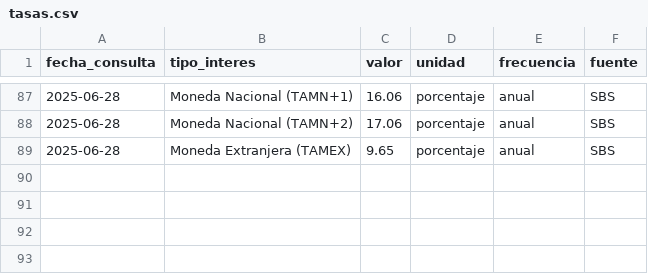
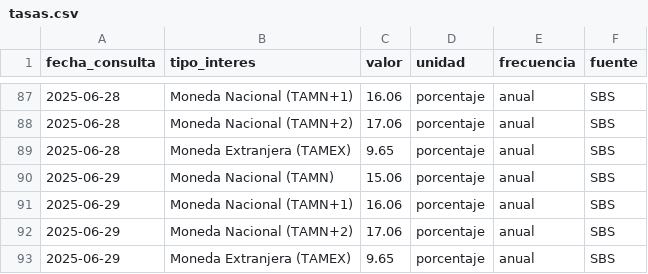
Before and after one commit to kaquinoy/TAMN, a CSV file: historial/tasas.csv, drawn as a sheet; only a part is shown, gaps mark what is left out.

```diff
--- a/historial/tasas.csv
+++ b/historial/tasas.csv
@@ -89 +89,5 @@
 2025-06-28,Moneda Extranjera (TAMEX),9.65,porcentaje,anual,SBS
+2025-06-29,Moneda Nacional (TAMN),15.06,porcentaje,anual,SBS
+2025-06-29,Moneda Nacional (TAMN+1),16.06,porcentaje,anual,SBS
+2025-06-29,Moneda Nacional (TAMN+2),17.06,porcentaje,anual,SBS
+2025-06-29,Moneda Extranjera (TAMEX),9.65,porcentaje,anual,SBS
```
Also changed, not shown: 1 other file.
